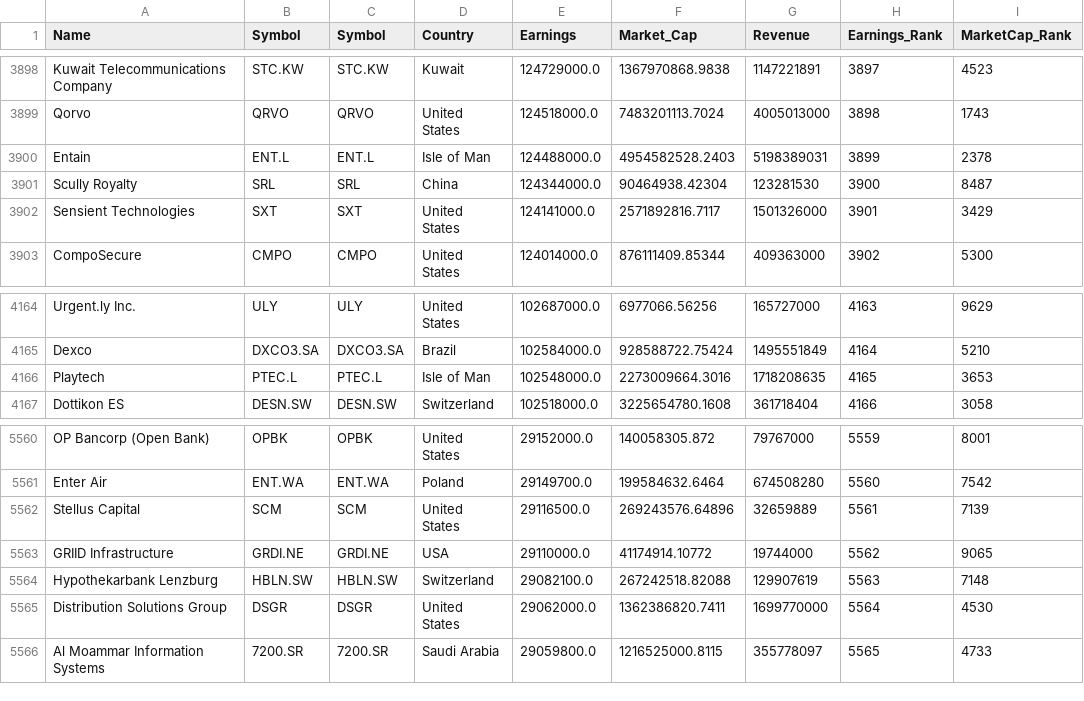
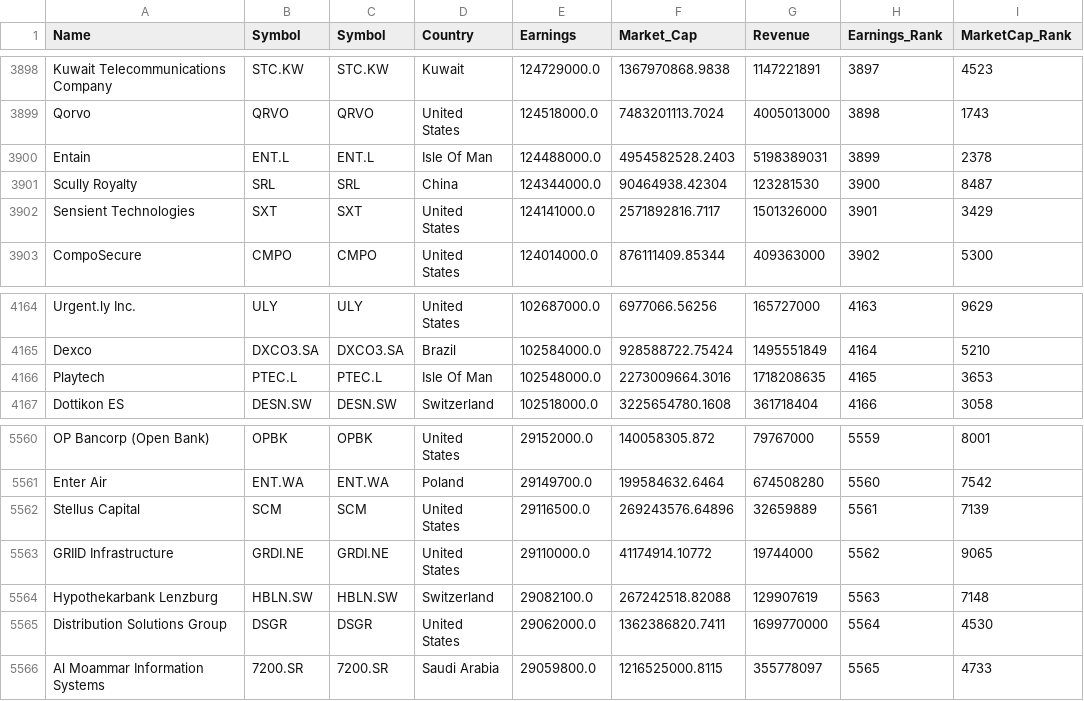
Before and after one commit to A-bearr/Project_3, a CSV file: Merged_Company_Financial.csv, drawn as a sheet; only a part is shown, gaps mark what is left out; the diff names each change by its address in the sheet, - before the commit and + after, or states it on an @@ line.

```diff
--- a/Merged_Company_Financial.csv
+++ b/Merged_Company_Financial.csv
-D3900 (Country): Isle of Man
+D3900 (Country): Isle Of Man
-D4166 (Country): Isle of Man
+D4166 (Country): Isle Of Man
-D5563 (Country): USA
+D5563 (Country): United States
```
Also changed, not shown: country_metrics_medals.csv, 3 other files.
